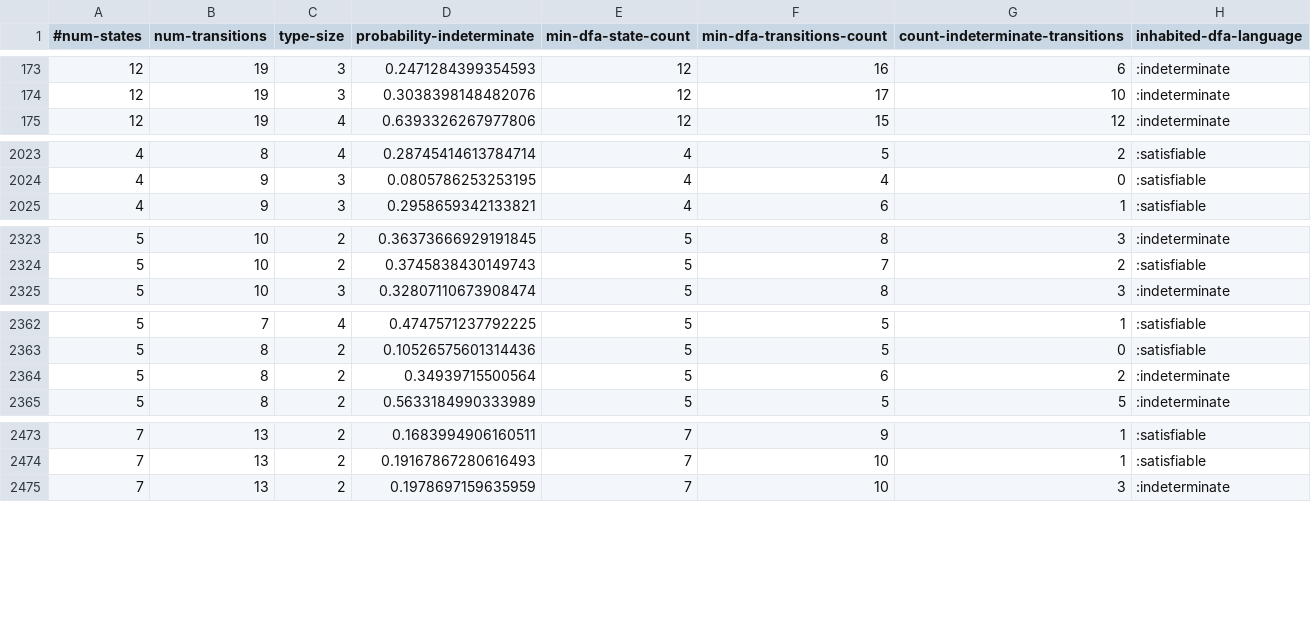
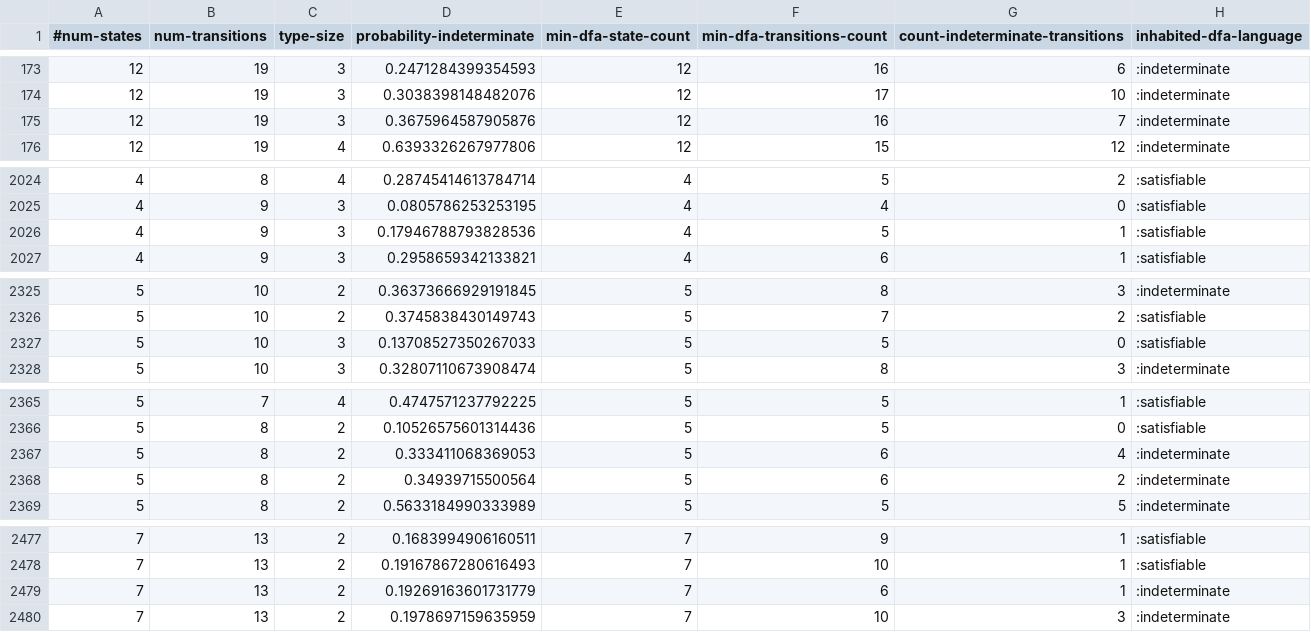
Before and after one commit to jimka2001/clojure-rte, a CSV file: resources/statistics/dfa-inhabited.csv, drawn as a sheet; only a part is shown, gaps mark what is left out; the diff covers the shown part only.

```diff
--- a/resources/statistics/dfa-inhabited.csv
+++ b/resources/statistics/dfa-inhabited.csv
@@ -174,2 +174,3 @@
 12,19,3,0.3038398148482076,12,17,10,:indeterminate
+12,19,3,0.3675964587905876,12,16,7,:indeterminate
 12,19,4,0.6393326267977806,12,15,12,:indeterminate
@@ -2024,2 +2025,3 @@
 4,9,3,0.0805786253253195,4,4,0,:satisfiable
+4,9,3,0.17946788793828536,4,5,1,:satisfiable
 4,9,3,0.2958659342133821,4,6,1,:satisfiable
@@ -2324,2 +2326,3 @@
 5,10,2,0.3745838430149743,5,7,2,:satisfiable
+5,10,3,0.13708527350267033,5,5,0,:satisfiable
 5,10,3,0.32807110673908474,5,8,3,:indeterminate
@@ -2363,2 +2366,3 @@
 5,8,2,0.10526575601314436,5,5,0,:satisfiable
+5,8,2,0.333411068369053,5,6,4,:indeterminate
 5,8,2,0.34939715500564,5,6,2,:indeterminate
@@ -2474,2 +2478,3 @@
 7,13,2,0.19167867280616493,7,10,1,:satisfiable
+7,13,2,0.19269163601731779,7,6,1,:indeterminate
 7,13,2,0.1978697159635959,7,10,3,:indeterminate
```
Also changed, not shown: 1 added row elsewhere in this file, resources/statistics/dfa-subset.csv, 3 other files.
